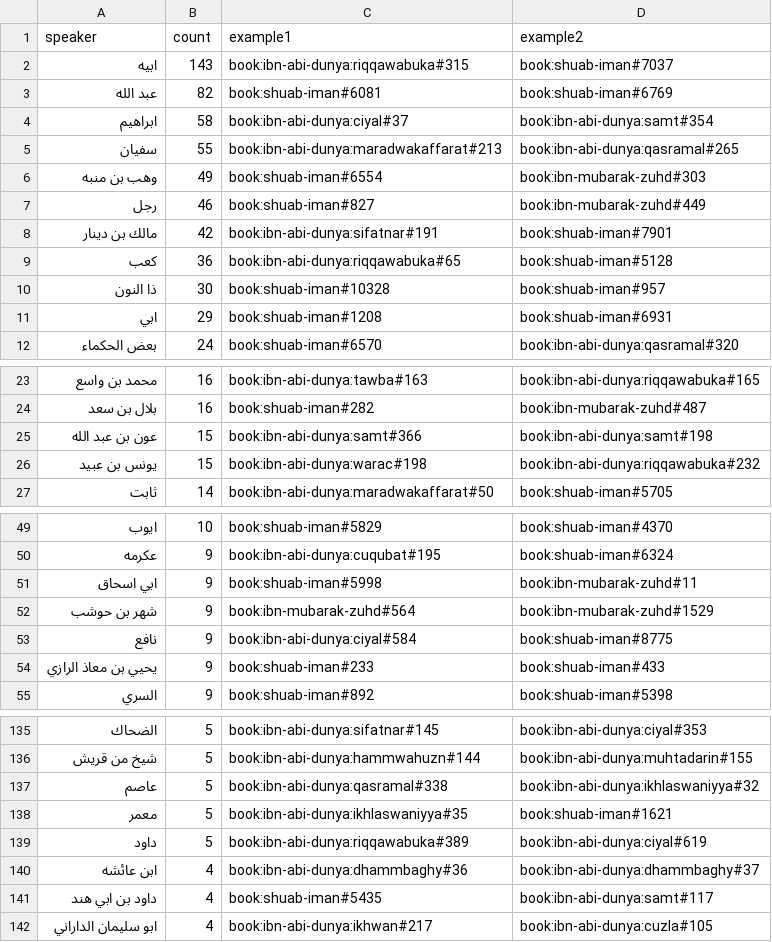
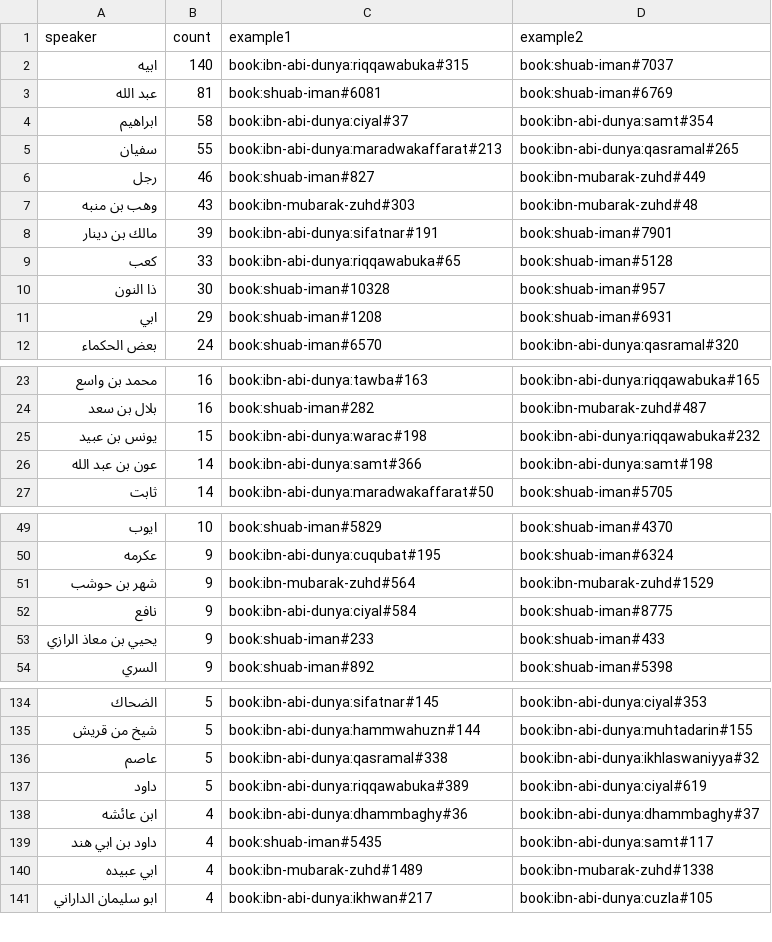
Before and after one commit to Akhera-Plants/Thekra, a TSV file: docs/taxonomy/athar-unlisted-speakers.tsv, drawn as a sheet; only a part is shown, gaps mark what is left out; the diff covers the shown part only.

Commit message:
fix: keep ruling-raf', third-person, and excluded athar out of the hidden sample
Audit 2 missed the three-wrong limit. Companion hukm phrases are marfu, author notes are cut, stories about someone else are narrated, and istighatha or Isra'iliyyat rows are exported for review. The public flag stays off.

```diff
--- a/docs/taxonomy/athar-unlisted-speakers.tsv
+++ b/docs/taxonomy/athar-unlisted-speakers.tsv
@@ -1,10 +1,10 @@
 speaker	count	example1	example2
-ابيه	143	book:ibn-abi-dunya:riqqawabuka#315	book:shuab-iman#7037
-عبد الله	82	book:shuab-iman#6081	book:shuab-iman#6769
+ابيه	140	book:ibn-abi-dunya:riqqawabuka#315	book:shuab-iman#7037
+عبد الله	81	book:shuab-iman#6081	book:shuab-iman#6769
 ابراهيم	58	book:ibn-abi-dunya:ciyal#37	book:ibn-abi-dunya:samt#354
 سفيان	55	book:ibn-abi-dunya:maradwakaffarat#213	book:ibn-abi-dunya:qasramal#265
-وهب بن منبه	49	book:shuab-iman#6554	book:ibn-mubarak-zuhd#303
 رجل	46	book:shuab-iman#827	book:ibn-mubarak-zuhd#449
-مالك بن دينار	42	book:ibn-abi-dunya:sifatnar#191	book:shuab-iman#7901
-كعب	36	book:ibn-abi-dunya:riqqawabuka#65	book:shuab-iman#5128
+وهب بن منبه	43	book:ibn-mubarak-zuhd#303	book:ibn-mubarak-zuhd#48
+مالك بن دينار	39	book:ibn-abi-dunya:sifatnar#191	book:shuab-iman#7901
+كعب	33	book:ibn-abi-dunya:riqqawabuka#65	book:shuab-iman#5128
 ذا النون	30	book:shuab-iman#10328	book:shuab-iman#957
@@ -24,4 +24,4 @@ speaker	count	example1	example2
 بلال بن سعد	16	book:shuab-iman#282	book:ibn-mubarak-zuhd#487
-عون بن عبد الله	15	book:ibn-abi-dunya:samt#366	book:ibn-abi-dunya:samt#198
 يونس بن عبيد	15	book:ibn-abi-dunya:warac#198	book:ibn-abi-dunya:riqqawabuka#232
+عون بن عبد الله	14	book:ibn-abi-dunya:samt#366	book:ibn-abi-dunya:samt#198
 ثابت	14	book:ibn-abi-dunya:maradwakaffarat#50	book:shuab-iman#5705
@@ -50,3 +50,2 @@ speaker	count	example1	example2
 عكرمه	9	book:ibn-abi-dunya:cuqubat#195	book:shuab-iman#6324
-ابي اسحاق	9	book:shuab-iman#5998	book:ibn-mubarak-zuhd#11
 شهر بن حوشب	9	book:ibn-mubarak-zuhd#564	book:ibn-mubarak-zuhd#1529
@@ -137,3 +136,2 @@ speaker	count	example1	example2
 عاصم	5	book:ibn-abi-dunya:qasramal#338	book:ibn-abi-dunya:ikhlaswaniyya#32
-معمر	5	book:ibn-abi-dunya:ikhlaswaniyya#35	book:shuab-iman#1621
 داود	5	book:ibn-abi-dunya:riqqawabuka#389	book:ibn-abi-dunya:ciyal#619
@@ -141,2 +139,3 @@ speaker	count	example1	example2
 داود بن ابي هند	4	book:shuab-iman#5435	book:ibn-abi-dunya:samt#117
+ابي عبيده	4	book:ibn-mubarak-zuhd#1489	book:ibn-mubarak-zuhd#1338
 ابو سليمان الداراني	4	book:ibn-abi-dunya:ikhwan#217	book:ibn-abi-dunya:cuzla#105
```
Also changed, not shown: 10 added rows and 17 removed rows elsewhere in this file, 5 other files.
